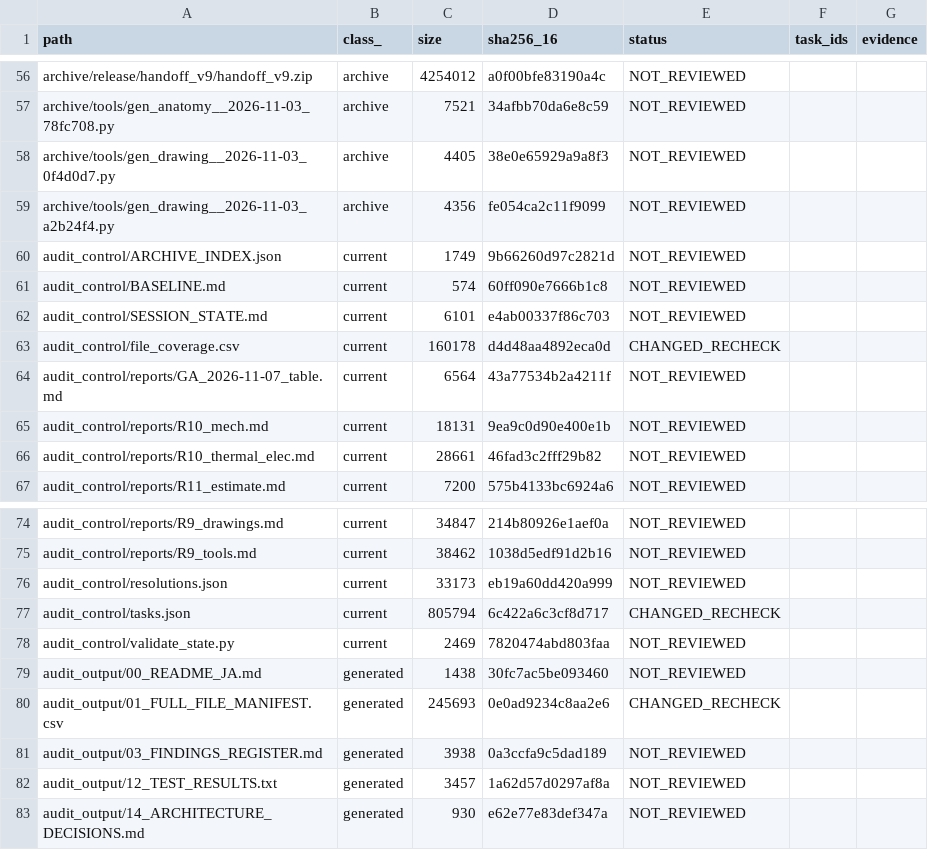
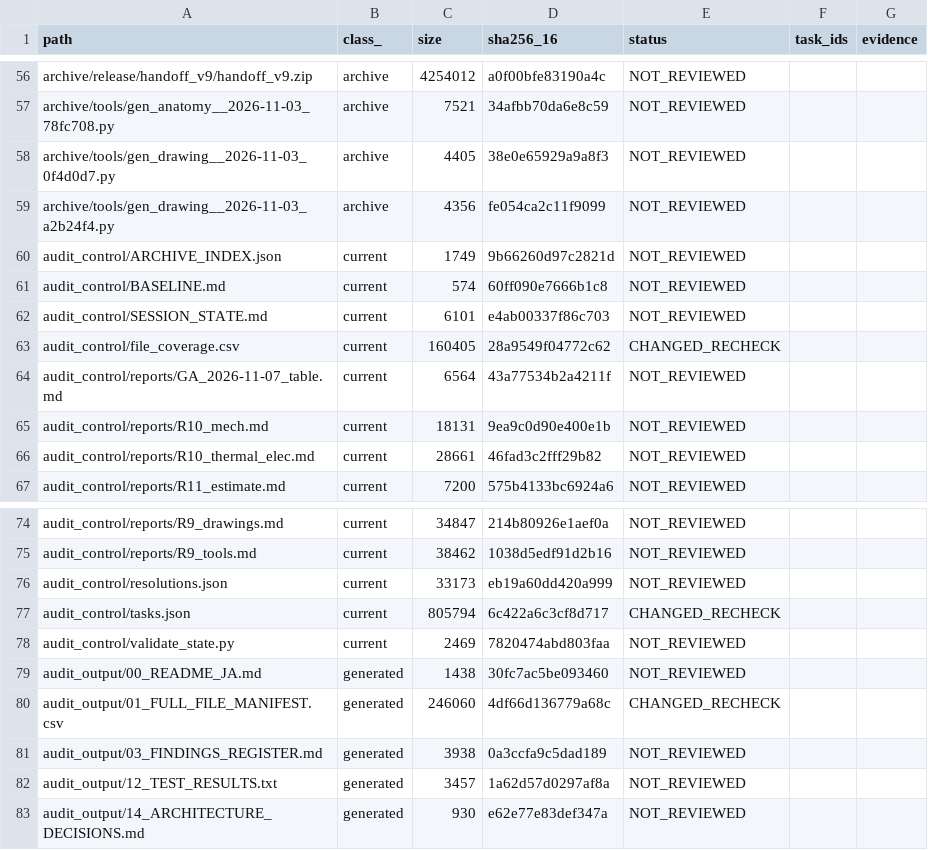
Before and after one commit to mai-ima/imac, a CSV file: audit_control/file_coverage.csv, drawn as a sheet; only a part is shown, gaps mark what is left out.

```diff
--- a/audit_control/file_coverage.csv
+++ b/audit_control/file_coverage.csv
@@ -62,3 +62,3 @@ audit_control/BASELINE.md,current,574,60ff090e7666b1c8,NOT_REVIEWED,,
 audit_control/SESSION_STATE.md,current,6101,e4ab00337f86c703,NOT_REVIEWED,,
-audit_control/file_coverage.csv,current,160178,d4d48aa4892eca0d,CHANGED_RECHECK,,
+audit_control/file_coverage.csv,current,160405,28a9549f04772c62,CHANGED_RECHECK,,
 audit_control/reports/GA_2026-11-07_table.md,current,6564,43a77534b2a4211f,NOT_REVIEWED,,
@@ -79,3 +79,3 @@ audit_control/validate_state.py,current,2469,7820474abd803faa,NOT_REVIEWED,,
 audit_output/00_README_JA.md,generated,1438,30fc7ac5be093460,NOT_REVIEWED,,
-audit_output/01_FULL_FILE_MANIFEST.csv,generated,245693,0e0ad9234c8aa2e6,CHANGED_RECHECK,,
+audit_output/01_FULL_FILE_MANIFEST.csv,generated,246060,4df66d136779a68c,CHANGED_RECHECK,,
 audit_output/03_FINDINGS_REGISTER.md,generated,3938,0a3ccfa9c5dad189,NOT_REVIEWED,,
```
Also changed, not shown: audit_output/01_FULL_FILE_MANIFEST.csv.
